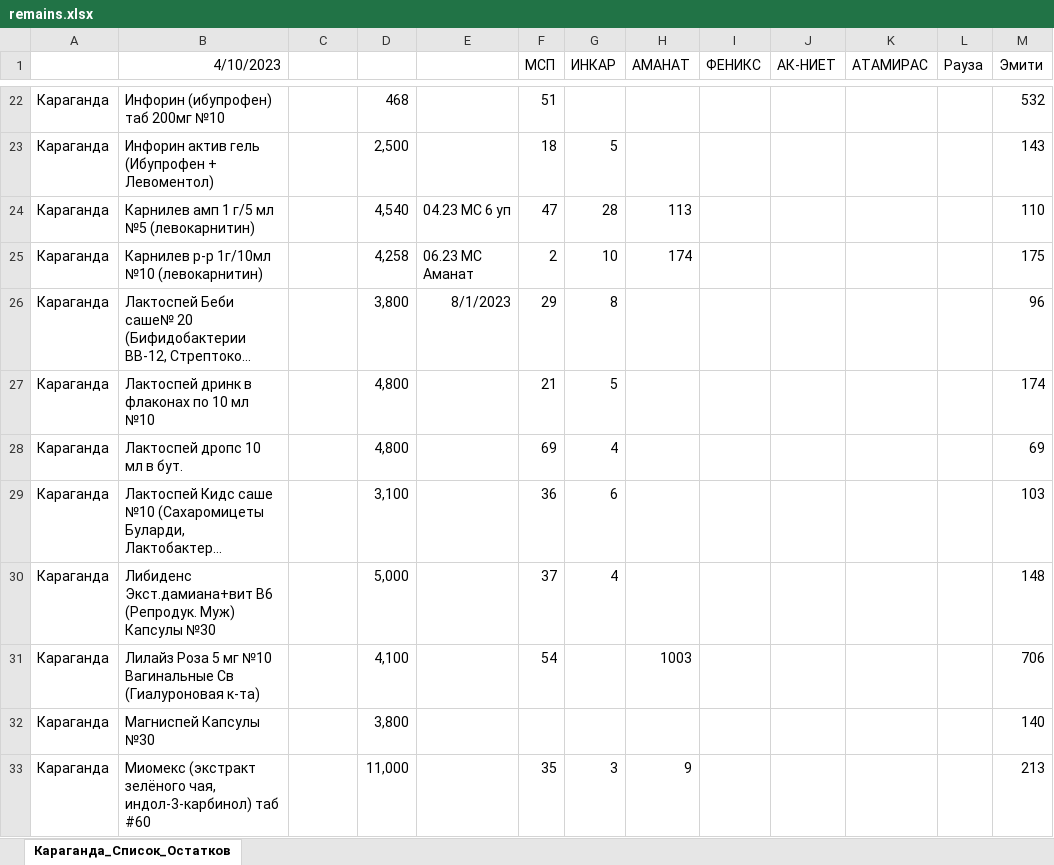
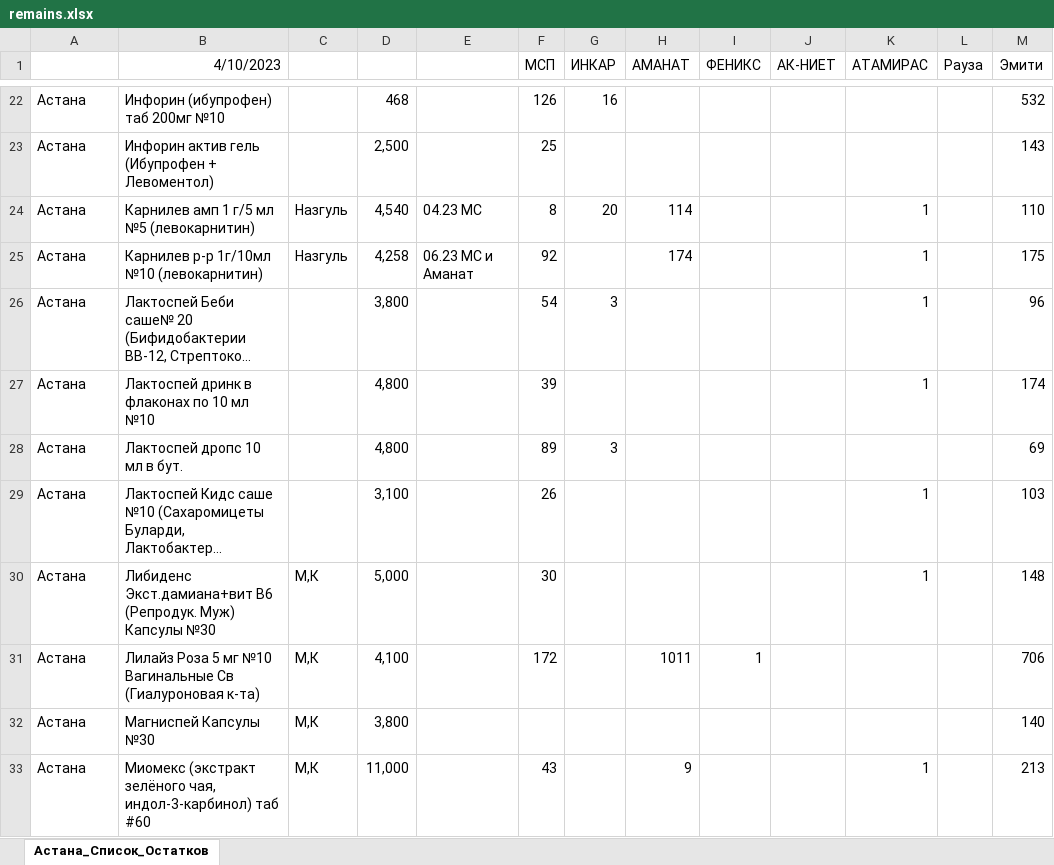
Before and after one commit to KabarbekN/TeleBotGoogleSheet, an Excel workbook: downloads/remains.xlsx, sheet Астана_Список_Остатков, drawn as a sheet; only a part is shown, gaps mark what is left out; long unchanged cells end in …; values as stored, in another font and other column widths than the file's, no borders; charts and pictures not drawn; the diff covers the shown part only; the diff names each change by its address in the sheet, - before the commit and + after, or states it on an @@ line.

```diff
--- a/downloads/remains.xlsx (sheet Астана_Список_Остатков)
+++ b/downloads/remains.xlsx (sheet Астана_Список_Остатков)
-sheet tab: Караганда_Список_Остатков
+sheet tab: Астана_Список_Остатков
-A22:A33: Караганда
+A22:A33: Астана
-F22 (МСП): 51
+F22 (МСП): 126
-G22 (ИНКАР): (empty)
+G22 (ИНКАР): 16
-F23 (МСП): 18
+F23 (МСП): 25
-G23 (ИНКАР): 5
+G23 (ИНКАР): (empty)
-C24:C25: (empty)
+C24:C25: Назгуль
-E24: 04.23 МС 6 уп
+E24: 04.23 МС
-F24 (МСП): 47
+F24 (МСП): 8
-G24 (ИНКАР): 28
+G24 (ИНКАР): 20
-H24 (АМАНАТ): 113
+H24 (АМАНАТ): 114
-K24:K27 (АТАМИРАС): (empty)
+K24:K27 (АТАМИРАС): 1
-E25: 06.23 МС Аманат
+E25: 06.23 МС и Аманат
-F25 (МСП): 2
+F25 (МСП): 92
-G25 (ИНКАР): 10
+G25 (ИНКАР): (empty)
-E26: 8/1/2023
+E26: (empty)
-F26 (МСП): 29
+F26 (МСП): 54
-G26 (ИНКАР): 8
+G26 (ИНКАР): 3
-F27 (МСП): 21
+F27 (МСП): 39
-G27 (ИНКАР): 5
+G27 (ИНКАР): (empty)
-F28 (МСП): 69
+F28 (МСП): 89
-G28 (ИНКАР): 4
+G28 (ИНКАР): 3
-F29 (МСП): 36
+F29 (МСП): 26
-G29 (ИНКАР): 6
+G29 (ИНКАР): (empty)
-K29:K30 (АТАМИРАС): (empty)
+K29:K30 (АТАМИРАС): 1
-C30:C33: (empty)
+C30:C33: М,К
-F30 (МСП): 37
+F30 (МСП): 30
-G30 (ИНКАР): 4
+G30 (ИНКАР): (empty)
-F31 (МСП): 54
+F31 (МСП): 172
-H31 (АМАНАТ): 1003
+H31 (АМАНАТ): 1011
-I31 (ФЕНИКС): (empty)
+I31 (ФЕНИКС): 1
-F33 (МСП): 35
+F33 (МСП): 43
-G33 (ИНКАР): 3
+G33 (ИНКАР): (empty)
-K33 (АТАМИРАС): (empty)
+K33 (АТАМИРАС): 1
```
Also changed, not shown: 168 edited cells elsewhere in this sheet, downloads/sells.xlsx, 1 other file.
